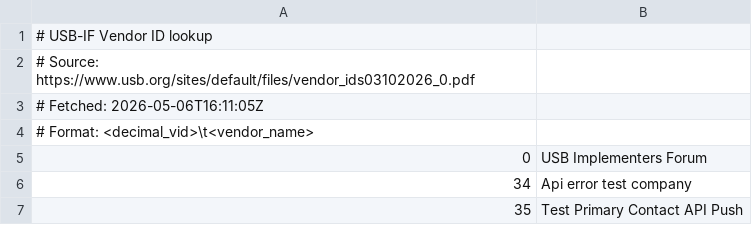
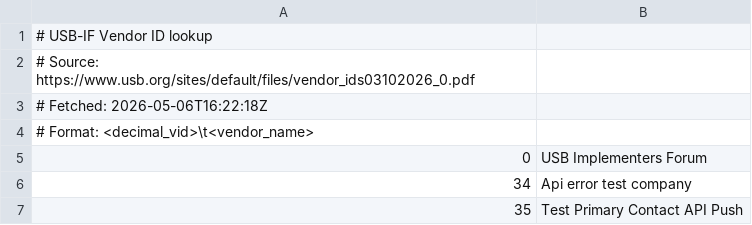
Before and after one commit to darrylmorley/whatcable, a TSV file: Sources/WhatCableCore/Resources/usbif-vendors.tsv, drawn as a sheet; only a part is shown; the diff names each change by its address in the sheet, - before the commit and + after, or states it on an @@ line.

```diff
--- a/Sources/WhatCableCore/Resources/usbif-vendors.tsv
+++ b/Sources/WhatCableCore/Resources/usbif-vendors.tsv
-A3: # Fetched: 2026-05-06T16:11:05Z
+A3: # Fetched: 2026-05-06T16:22:18Z
```
Also changed, not shown: 2 other files.
